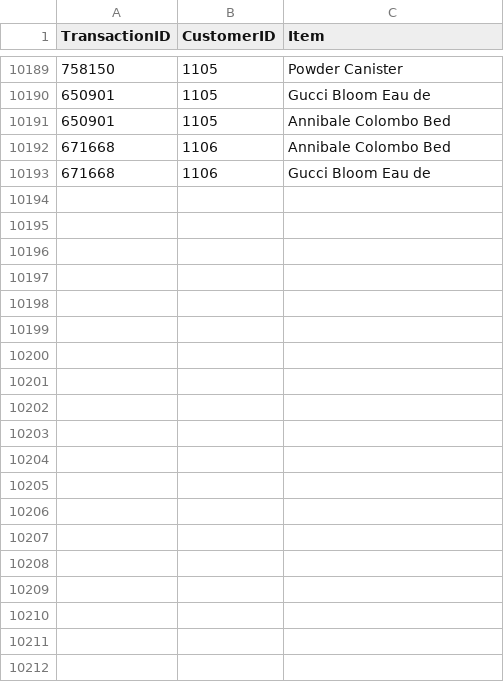
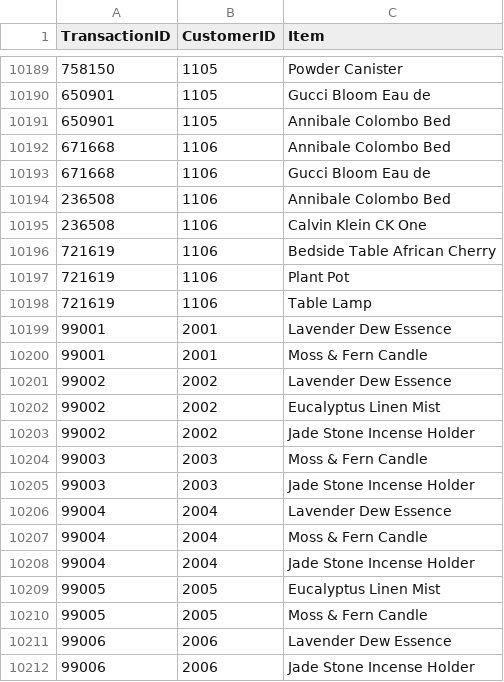
Before and after one commit to ShreyaShettyyy/Relate, a CSV file: data/application/transactions.csv, drawn as a sheet; only a part is shown, gaps mark what is left out; the diff names each change by its address in the sheet, - before the commit and + after, or states it on an @@ line.

```diff
--- a/data/application/transactions.csv
+++ b/data/application/transactions.csv
+row 10194: 236508 | 1106 | Annibale Colombo Bed
+row 10195: 236508 | 1106 | Calvin Klein CK One
+row 10196: 721619 | 1106 | Bedside Table African Cherry
+row 10197: 721619 | 1106 | Plant Pot
+row 10198: 721619 | 1106 | Table Lamp
+row 10199: 99001 | 2001 | Lavender Dew Essence
+row 10200: 99001 | 2001 | Moss & Fern Candle
+row 10201: 99002 | 2002 | Lavender Dew Essence
+row 10202: 99002 | 2002 | Eucalyptus Linen Mist
+row 10203: 99002 | 2002 | Jade Stone Incense Holder
+row 10204: 99003 | 2003 | Moss & Fern Candle
+row 10205: 99003 | 2003 | Jade Stone Incense Holder
+row 10206: 99004 | 2004 | Lavender Dew Essence
+row 10207: 99004 | 2004 | Moss & Fern Candle
+row 10208: 99004 | 2004 | Jade Stone Incense Holder
+row 10209: 99005 | 2005 | Eucalyptus Linen Mist
+row 10210: 99005 | 2005 | Moss & Fern Candle
+row 10211: 99006 | 2006 | Lavender Dew Essence
+row 10212: 99006 | 2006 | Jade Stone Incense Holder
```
Also changed, not shown: data/application/products.csv, 7 other files.
